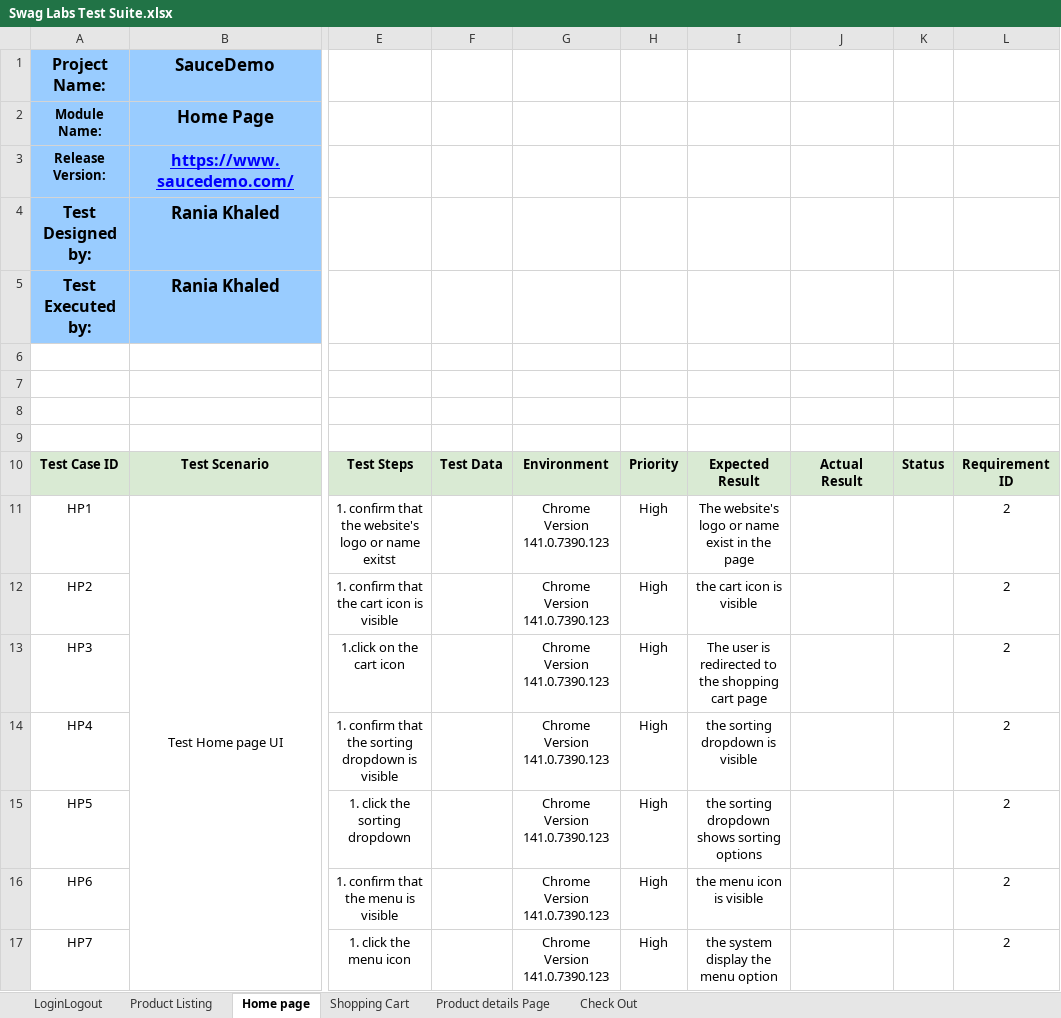
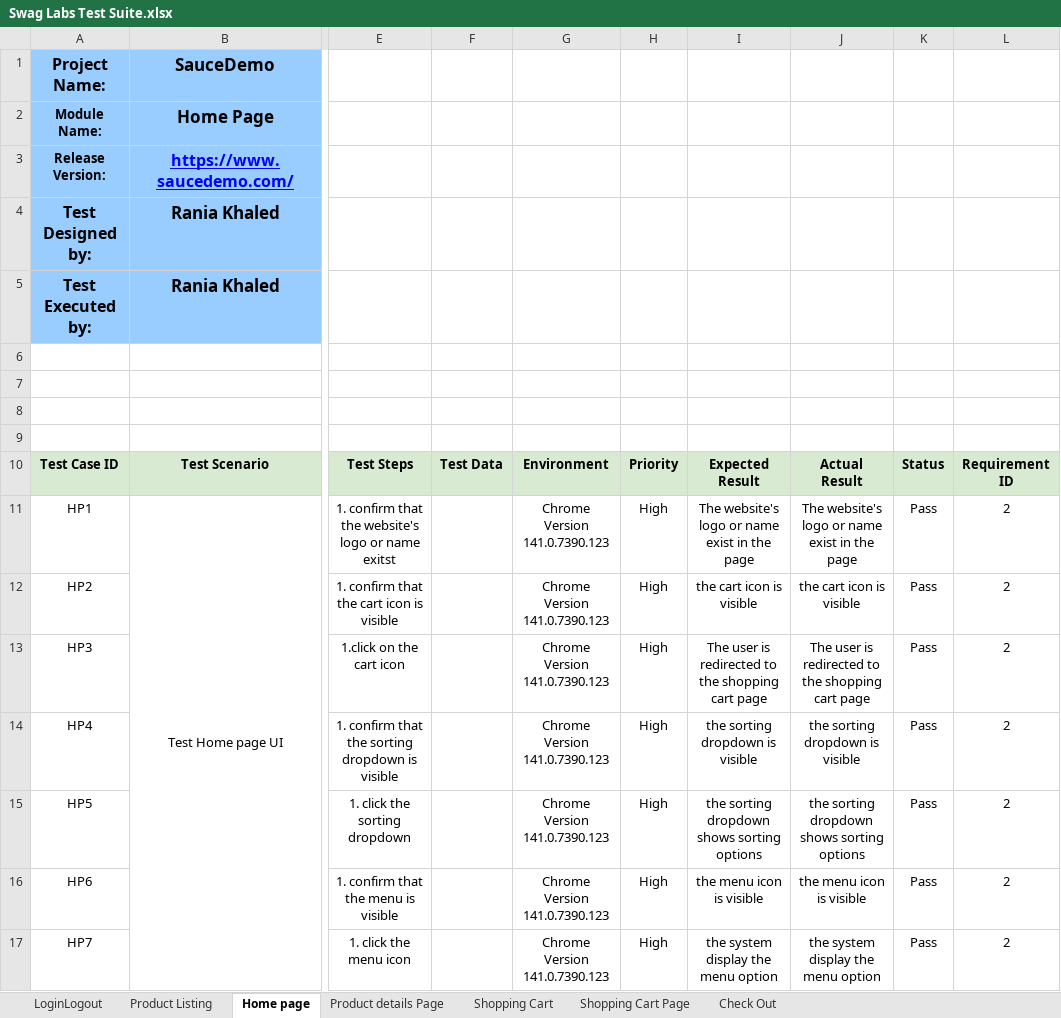
Before and after one commit to raniakhaled15/Sauce-Labs, an Excel workbook: manual/Swag Labs Test Suite.xlsx, sheet Home page, drawn as a sheet; only a part is shown, gaps mark what is left out; values as stored, in another font and other column widths than the file's, no borders; charts and pictures not drawn; the diff names each change by its address in the sheet, - before the commit and + after, or states it on an @@ line.

```diff
--- a/manual/Swag Labs Test Suite.xlsx (sheet Home page)
+++ b/manual/Swag Labs Test Suite.xlsx (sheet Home page)
+sheet tab: Shopping Cart Page
@@ sheet tab order changed: LoginLogout | Product Listing | Home page | Product details Page | Shopping Cart | Shopping Cart Page | Check Out @@
-J11: (empty)
+J11: The website's logo or name exist in the page
-K11:K17: (empty)
+K11:K17: Pass
-J12: (empty)
+J12: the cart icon is visible
-J13: (empty)
+J13: The user is redirected to the shopping cart page
-J14: (empty)
+J14: the sorting dropdown is visible
-J15: (empty)
+J15: the sorting dropdown shows sorting options
-J16: (empty)
+J16: the menu icon is visible
-J17: (empty)
+J17: the system display the menu option
```
Also changed, not shown: sheet Check Out, sheet Shopping Cart, sheet Product details Page, sheet LoginLogout, sheet Product Listing, charts or pictures, manual/Bug Report.xlsx.
